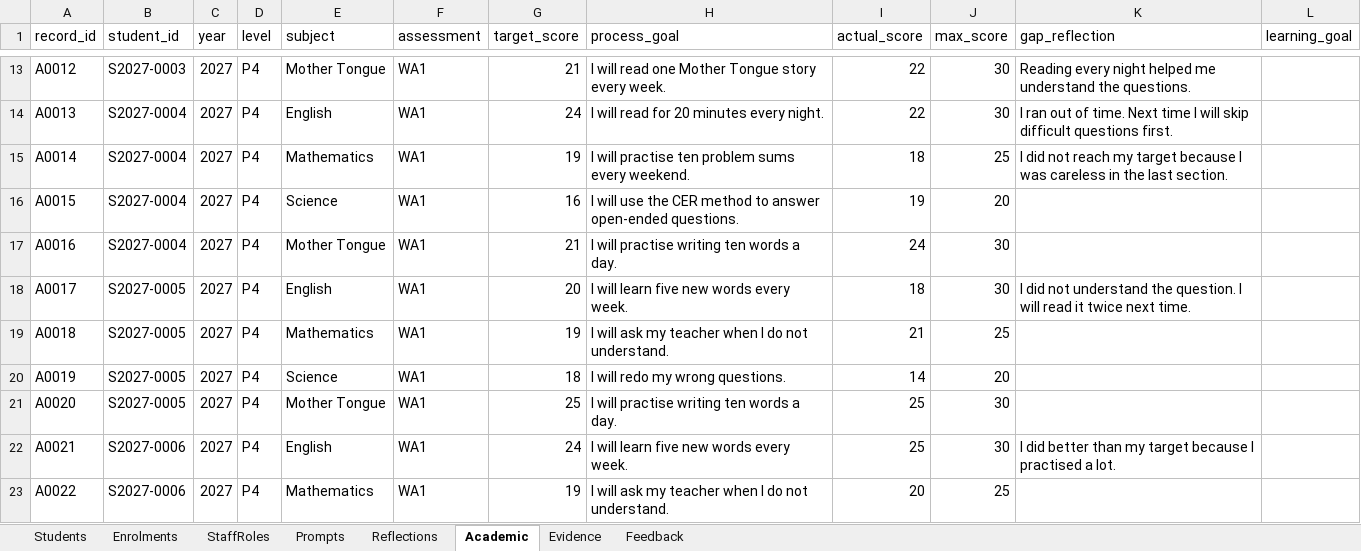
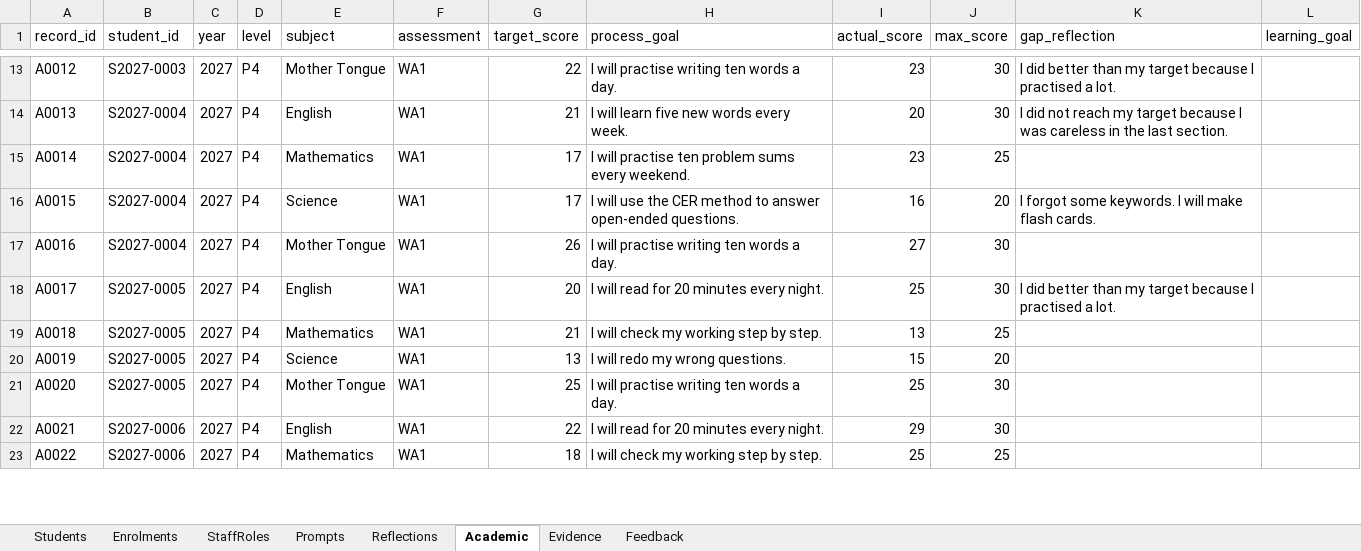
Before and after one commit to Xypherus-id/phpps-portfolio, an Excel workbook: seed/PHPPS_Portfolio_Data.xlsx, sheet Academic, drawn as a sheet; only a part is shown, gaps mark what is left out; values as stored, in another font and other column widths than the file's, no borders; the diff covers the shown part only; the diff names each change by its address in the sheet, - before the commit and + after, or states it on an @@ line.

```diff
--- a/seed/PHPPS_Portfolio_Data.xlsx (sheet Academic)
+++ b/seed/PHPPS_Portfolio_Data.xlsx (sheet Academic)
-G13 (target_score): 21
+G13 (target_score): 22
-H13 (process_goal): I will read one Mother Tongue story every week.
+H13 (process_goal): I will practise writing ten words a day.
-I13 (actual_score): 22
+I13 (actual_score): 23
-K13 (gap_reflection): Reading every night helped me understand the questions.
+K13 (gap_reflection): I did better than my target because I practised a lot.
-G14 (target_score): 24
+G14 (target_score): 21
-H14 (process_goal): I will read for 20 minutes every night.
+H14 (process_goal): I will learn five new words every week.
-I14 (actual_score): 22
+I14 (actual_score): 20
-K14 (gap_reflection): I ran out of time. Next time I will skip difficult questions first.
+K14 (gap_reflection): I did not reach my target because I was careless in the last section.
-G15 (target_score): 19
+G15 (target_score): 17
-I15 (actual_score): 18
+I15 (actual_score): 23
-K15 (gap_reflection): I did not reach my target because I was careless in the last section.
+K15 (gap_reflection): (empty)
-G16 (target_score): 16
+G16 (target_score): 17
-I16 (actual_score): 19
+I16 (actual_score): 16
-K16 (gap_reflection): (empty)
+K16 (gap_reflection): I forgot some keywords. I will make flash cards.
-G17 (target_score): 21
+G17 (target_score): 26
-I17 (actual_score): 24
+I17 (actual_score): 27
-H18 (process_goal): I will learn five new words every week.
+H18 (process_goal): I will read for 20 minutes every night.
-I18 (actual_score): 18
+I18 (actual_score): 25
-K18 (gap_reflection): I did not understand the question. I will read it twice next time.
+K18 (gap_reflection): I did better than my target because I practised a lot.
-G19 (target_score): 19
+G19 (target_score): 21
-H19 (process_goal): I will ask my teacher when I do not understand.
+H19 (process_goal): I will check my working step by step.
-I19 (actual_score): 21
+I19 (actual_score): 13
-G20 (target_score): 18
+G20 (target_score): 13
-I20 (actual_score): 14
+I20 (actual_score): 15
-G22 (target_score): 24
+G22 (target_score): 22
-H22 (process_goal): I will learn five new words every week.
+H22 (process_goal): I will read for 20 minutes every night.
-I22 (actual_score): 25
+I22 (actual_score): 29
-K22 (gap_reflection): I did better than my target because I practised a lot.
+K22 (gap_reflection): (empty)
-G23 (target_score): 19
+G23 (target_score): 18
-H23 (process_goal): I will ask my teacher when I do not understand.
+H23 (process_goal): I will check my working step by step.
-I23 (actual_score): 20
+I23 (actual_score): 25
```
Also changed, not shown: 285 edited cells elsewhere in this sheet, sheet Reflections, sheet Feedback, sheet Evidence, 13 other files.
